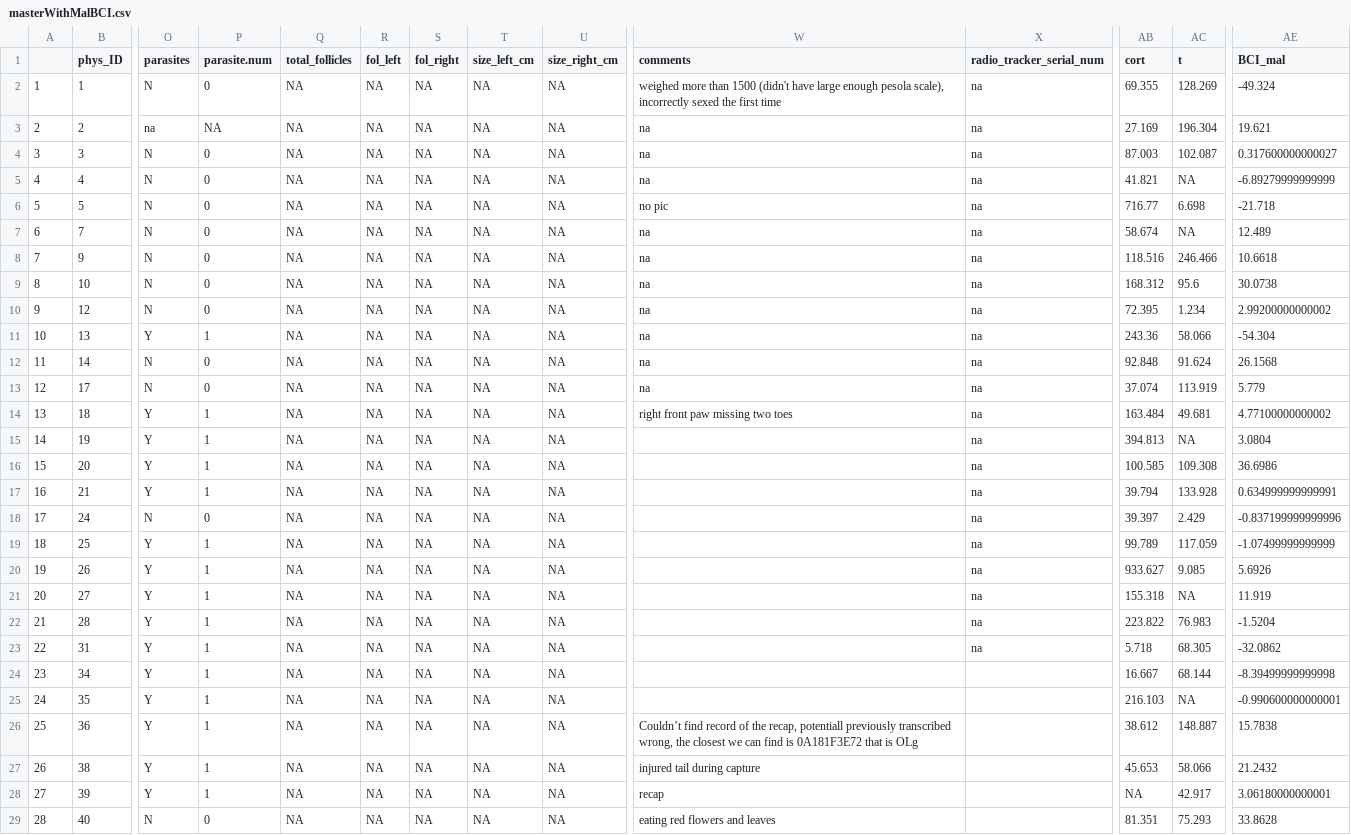
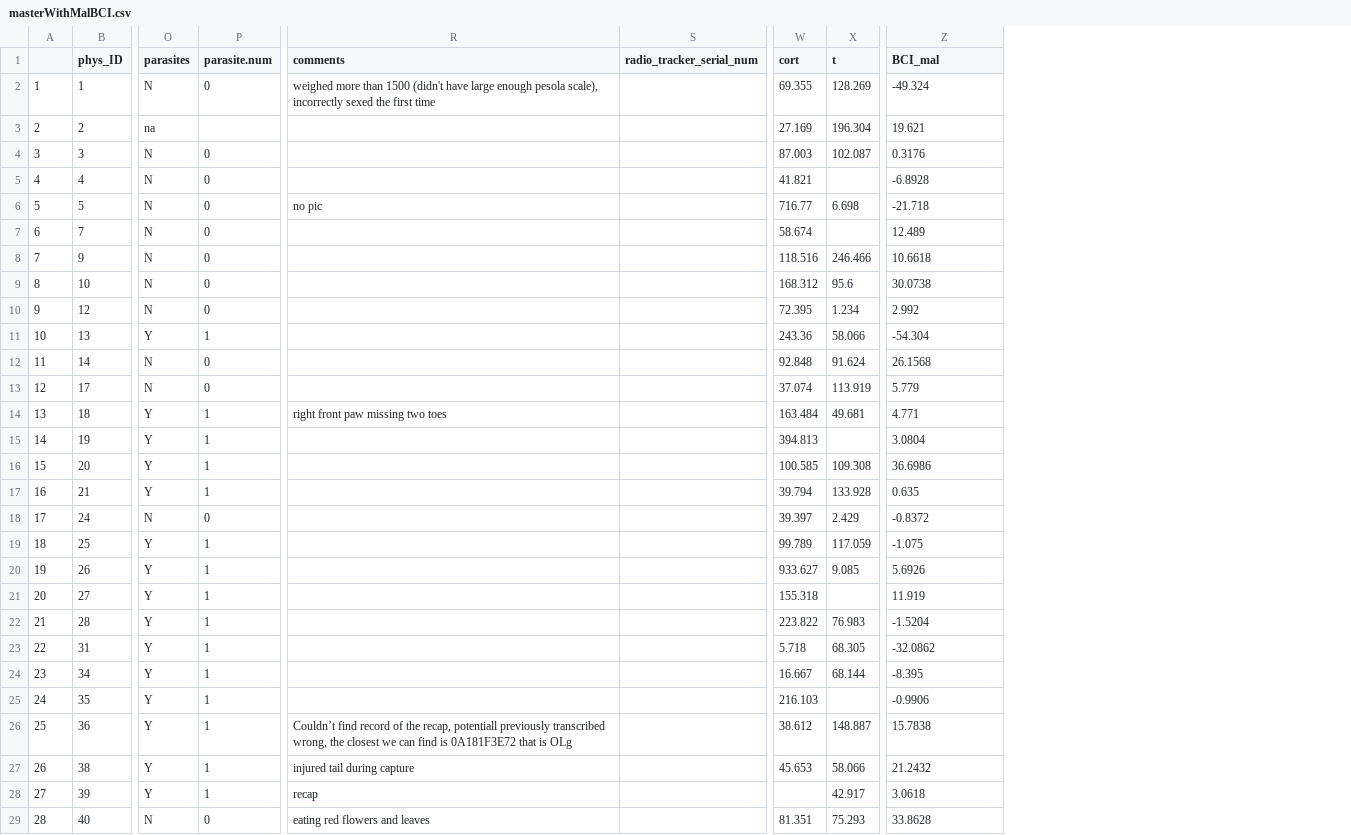
Before and after one commit to KiClaudia/HondurasPhys, a CSV file: workingdata/masterWithMalBCI.csv, drawn as a sheet; only a part is shown, gaps mark what is left out; removed rows and columns are numbered as before the commit, all else as after; the diff covers the shown part only; the diff names each change by its address in the sheet, - before the commit and + after, or states it on an @@ line.

```diff
--- a/workingdata/masterWithMalBCI.csv
+++ b/workingdata/masterWithMalBCI.csv
-column Q (total_follicles), rows 2-29: all NA
-column R (fol_left), rows 2-29: all NA
-column S (fol_right), rows 2-29: all NA
-column T (size_left_cm), rows 2-29: all NA
-column U (size_right_cm), rows 2-29: all NA
-S2:S23 (radio_tracker_serial_num): na
+S2:S23 (radio_tracker_serial_num): (empty)
-P3 (parasite.num): NA
+P3 (parasite.num): (empty)
-R3:R5 (comments): na
+R3:R5 (comments): (empty)
-Z4 (BCI_mal): 0.317600000000027
+Z4 (BCI_mal): 0.3176
-X5 (t): NA
+X5 (t): (empty)
-Z5 (BCI_mal): -6.89279999999999
+Z5 (BCI_mal): -6.8928
-R7:R13 (comments): na
+R7:R13 (comments): (empty)
-X7 (t): NA
+X7 (t): (empty)
-Z10 (BCI_mal): 2.99200000000002
+Z10 (BCI_mal): 2.992
-Z14 (BCI_mal): 4.77100000000002
+Z14 (BCI_mal): 4.771
-X15 (t): NA
+X15 (t): (empty)
-Z17 (BCI_mal): 0.634999999999991
+Z17 (BCI_mal): 0.635
-Z18 (BCI_mal): -0.837199999999996
+Z18 (BCI_mal): -0.8372
-Z19 (BCI_mal): -1.07499999999999
+Z19 (BCI_mal): -1.075
-X21 (t): NA
+X21 (t): (empty)
-Z24 (BCI_mal): -8.39499999999998
+Z24 (BCI_mal): -8.395
-X25 (t): NA
+X25 (t): (empty)
-Z25 (BCI_mal): -0.990600000000001
+Z25 (BCI_mal): -0.9906
-W28 (cort): NA
+W28 (cort): (empty)
-Z28 (BCI_mal): 3.06180000000001
+Z28 (BCI_mal): 3.0618
```
Also changed, not shown: 36 edited cells elsewhere in this file, workingdata/masterWithFemBCI.csv, 14 other files.
